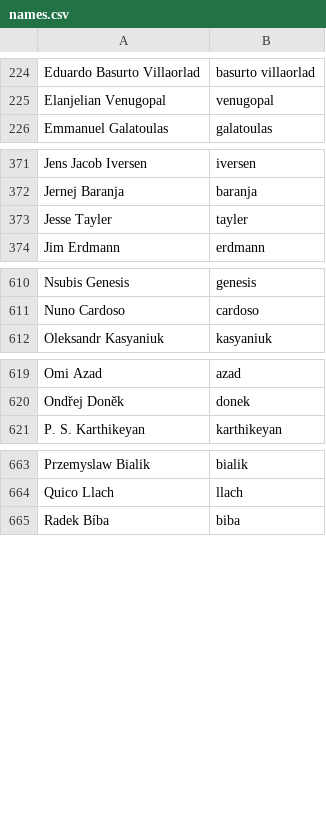
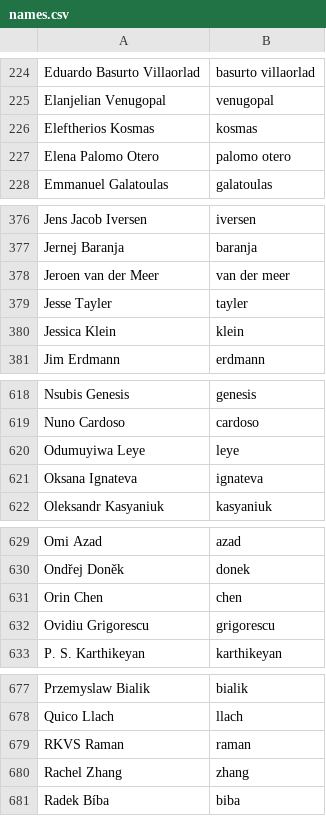
Before and after one commit to twse/random-stuff, a CSV file: names.csv, drawn as a sheet; only a part is shown, gaps mark what is left out; the diff covers the shown part only.

Commit message:
Updated names list

```diff
--- a/names.csv
+++ b/names.csv
@@ -225,2 +225,4 @@ Eduardo Basurto Villaorlad,basurto villaorlad
 Elanjelian Venugopal,venugopal
+Eleftherios Kosmas,kosmas
+Elena Palomo Otero,palomo otero
 Emmanuel Galatoulas,galatoulas
@@ -372,3 +377,5 @@ Jens Jacob Iversen,iversen
 Jernej Baranja,baranja
+Jeroen van der Meer,van der meer
 Jesse Tayler,tayler
+Jessica Klein,klein
 Jim Erdmann,erdmann
@@ -611,2 +619,4 @@ Nsubis Genesis,genesis
 Nuno Cardoso,cardoso
+Odumuyiwa Leye,leye
+Oksana Ignateva,ignateva
 Oleksandr Kasyaniuk,kasyaniuk
@@ -620,2 +630,4 @@ Omi Azad,azad
 Ondřej Doněk,donek
+Orin Chen,chen
+Ovidiu Grigorescu,grigorescu
 P. S. Karthikeyan,karthikeyan
@@ -664,2 +678,4 @@ Przemyslaw Bialik,bialik
 Quico Llach,llach
+RKVS Raman,raman
+Rachel Zhang,zhang
 Radek Bíba,biba
```
Also changed, not shown: 12 added rows, 2 removed rows and 1 edited cell elsewhere in this file.
